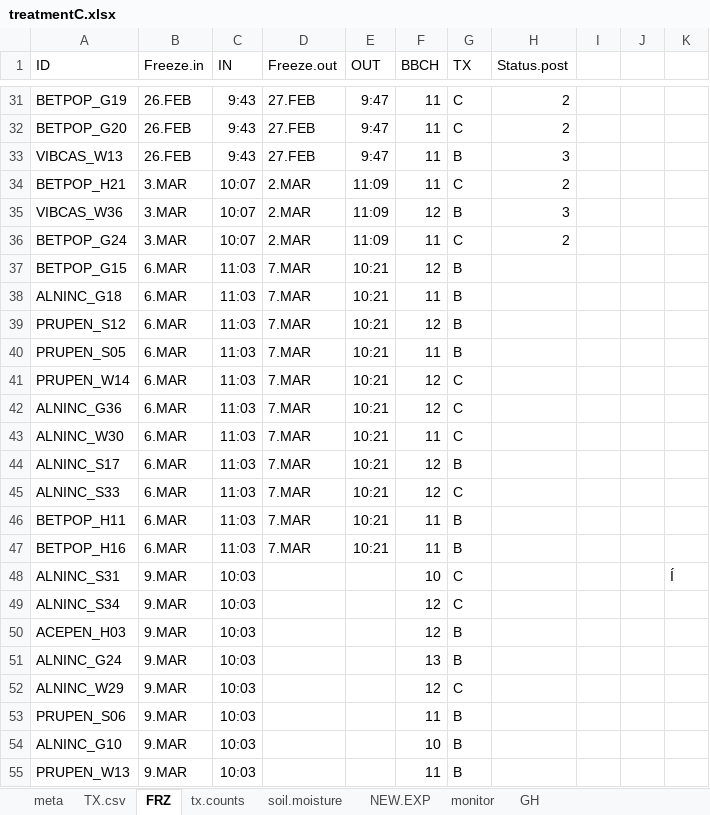
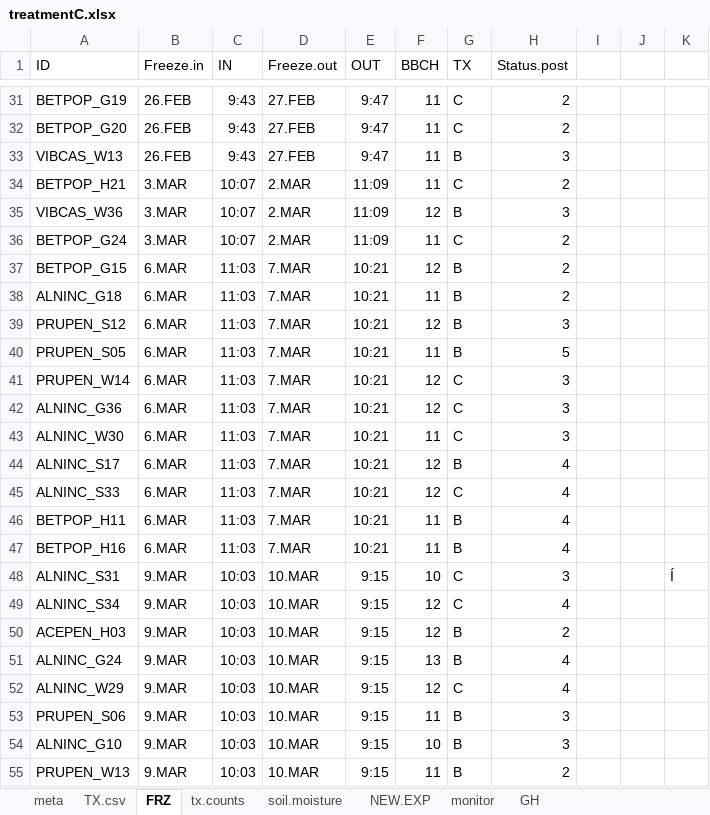
Before and after one commit to cchambe12/freezingexperiment, an Excel workbook: data/treatmentC.xlsx, sheet FRZ, drawn as a sheet; only a part is shown, gaps mark what is left out; values as stored, in another font and other column widths than the file's, no borders; the diff names each change by its address in the sheet, - before the commit and + after, or states it on an @@ line.

```diff
--- a/data/treatmentC.xlsx (sheet FRZ)
+++ b/data/treatmentC.xlsx (sheet FRZ)
-H37:H38 (Status.post): (empty)
+H37:H38 (Status.post): 2
-H39 (Status.post): (empty)
+H39 (Status.post): 3
-H40 (Status.post): (empty)
+H40 (Status.post): 5
-H41:H43 (Status.post): (empty)
+H41:H43 (Status.post): 3
-H44:H47 (Status.post): (empty)
+H44:H47 (Status.post): 4
-D48:D55 (Freeze.out): (empty)
+D48:D55 (Freeze.out): 10.MAR
-E48:E55 (OUT): (empty)
+E48:E55 (OUT): 9:15
-H48 (Status.post): (empty)
+H48 (Status.post): 3
-H49 (Status.post): (empty)
+H49 (Status.post): 4
-H50 (Status.post): (empty)
+H50 (Status.post): 2
-H51:H52 (Status.post): (empty)
+H51:H52 (Status.post): 4
-H53:H54 (Status.post): (empty)
+H53:H54 (Status.post): 3
-H55 (Status.post): (empty)
+H55 (Status.post): 2
```
Also changed, not shown: sheet TX.csv, sheet soil.moisture, sheet NEW.EXP, sheet GH, hidden cells.
